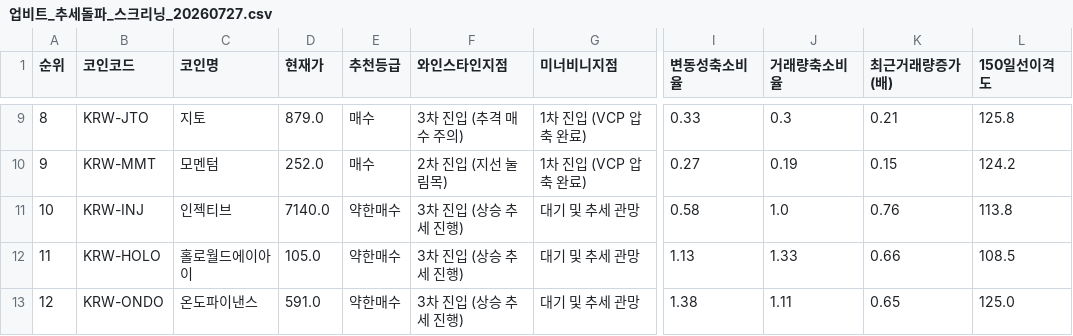
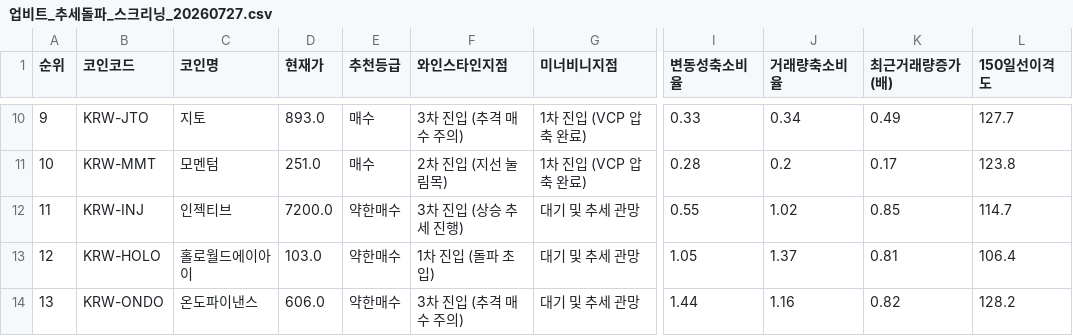
Before and after one commit to nicegoodguy84/upbit-crypto-screener, a CSV file: 업비트_추세돌파_스크리닝_20260727.csv, drawn as a sheet; only a part is shown, gaps mark what is left out; addresses are those after the commit; the diff covers the shown part only; the diff names each change by its address in the sheet, - before the commit and + after, or states it on an @@ line.

```diff
--- a/업비트_추세돌파_스크리닝_20260727.csv
+++ b/업비트_추세돌파_스크리닝_20260727.csv
@@ column A (순위) renumbered from row 10 down @@
-D10 (현재가): 879.0
+D10 (현재가): 893.0
-J10 (거래량축소비율): 0.3
+J10 (거래량축소비율): 0.34
-K10 (최근거래량증가(배)): 0.21
+K10 (최근거래량증가(배)): 0.49
-L10 (150일선이격도): 125.8
+L10 (150일선이격도): 127.7
-D11 (현재가): 252.0
+D11 (현재가): 251.0
-I11 (변동성축소비율): 0.27
+I11 (변동성축소비율): 0.28
-J11 (거래량축소비율): 0.19
+J11 (거래량축소비율): 0.2
-K11 (최근거래량증가(배)): 0.15
+K11 (최근거래량증가(배)): 0.17
-L11 (150일선이격도): 124.2
+L11 (150일선이격도): 123.8
-D12 (현재가): 7140.0
+D12 (현재가): 7200.0
-I12 (변동성축소비율): 0.58
+I12 (변동성축소비율): 0.55
-J12 (거래량축소비율): 1.0
+J12 (거래량축소비율): 1.02
-K12 (최근거래량증가(배)): 0.76
+K12 (최근거래량증가(배)): 0.85
-L12 (150일선이격도): 113.8
+L12 (150일선이격도): 114.7
-D13 (현재가): 105.0
+D13 (현재가): 103.0
-F13 (와인스타인지점): 3차 진입 (상승 추세 진행)
+F13 (와인스타인지점): 1차 진입 (돌파 초입)
-I13 (변동성축소비율): 1.13
+I13 (변동성축소비율): 1.05
-J13 (거래량축소비율): 1.33
+J13 (거래량축소비율): 1.37
-K13 (최근거래량증가(배)): 0.66
+K13 (최근거래량증가(배)): 0.81
-L13 (150일선이격도): 108.5
+L13 (150일선이격도): 106.4
-D14 (현재가): 591.0
+D14 (현재가): 606.0
-F14 (와인스타인지점): 3차 진입 (상승 추세 진행)
+F14 (와인스타인지점): 3차 진입 (추격 매수 주의)
-I14 (변동성축소비율): 1.38
+I14 (변동성축소비율): 1.44
-J14 (거래량축소비율): 1.11
+J14 (거래량축소비율): 1.16
-K14 (최근거래량증가(배)): 0.65
+K14 (최근거래량증가(배)): 0.82
-L14 (150일선이격도): 125.0
+L14 (150일선이격도): 128.2
```
Also changed, not shown: 1 added row and 30 edited cells elsewhere in this file, 2 other files.
